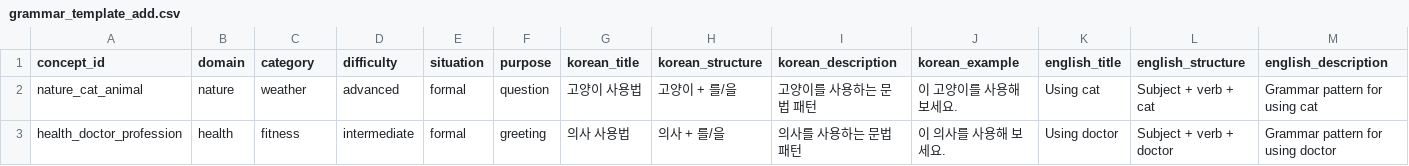
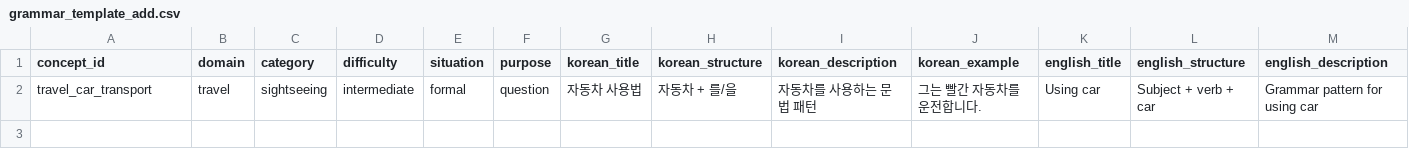
Before and after one commit to motionco/likevoca, a CSV file: data/grammar_template_add.csv, drawn as a sheet; only a part is shown; removed rows and columns are numbered as before the commit, all else as after; rows hold the shown columns only; the diff names each change by its address in the sheet, - before the commit and + after, or states it on an @@ line.

```diff
--- a/data/grammar_template_add.csv
+++ b/data/grammar_template_add.csv
-row 2: nature_cat_animal | nature | weather | advanced | formal | question | 고양이 사용법 | 고양이 + 를/을 | 고양이를 사용하는 문법 패턴 | 이 고양이를 사용해 보세요. | Using cat | Subject + verb + cat | Grammar pattern for using cat
-row 3: health_doctor_profession | health | fitness | intermediate | formal | greeting | 의사 사용법 | 의사 + 를/을 | 의사를 사용하는 문법 패턴 | 이 의사를 사용해 보세요. | Using doctor | Subject + verb + doctor | Grammar pattern for using doctor
+row 2: travel_car_transport | travel | sightseeing | intermediate | formal | question | 자동차 사용법 | 자동차 + 를/을 | 자동차를 사용하는 문법 패턴 | 그는 빨간 자동차를 운전합니다. | Using car | Subject + verb + car | Grammar pattern for using car
```
Also changed, not shown: data/concepts_template_add.csv, data/concepts_template_list.csv, 16 other files.
